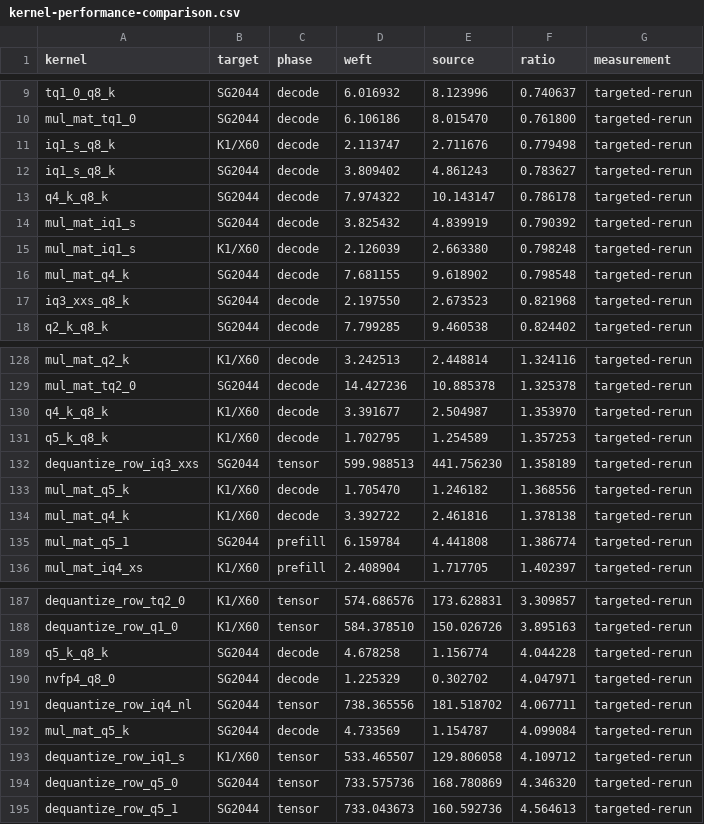
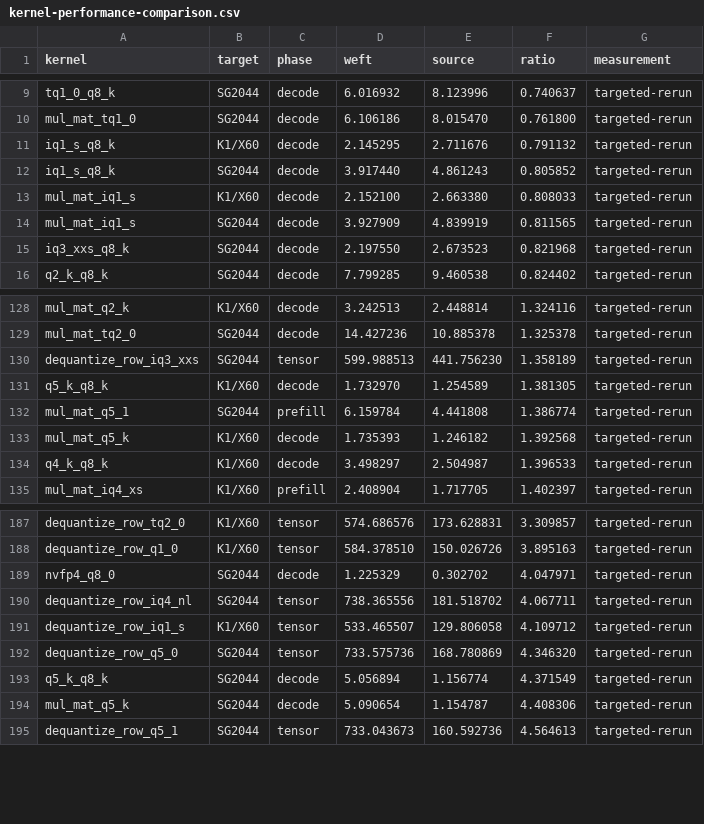
Before and after one commit to zzyu5/Weft, a CSV file: report/kernel-performance-comparison.csv, drawn as a sheet; only a part is shown, gaps mark what is left out; the diff covers the shown part only.

```diff
--- a/report/kernel-performance-comparison.csv
+++ b/report/kernel-performance-comparison.csv
@@ -10,8 +10,6 @@ tq1_0_q8_k,SG2044,decode,6.016932,8.123996,0.740637,targeted-rerun
 mul_mat_tq1_0,SG2044,decode,6.106186,8.015470,0.761800,targeted-rerun
-iq1_s_q8_k,K1/X60,decode,2.113747,2.711676,0.779498,targeted-rerun
-iq1_s_q8_k,SG2044,decode,3.809402,4.861243,0.783627,targeted-rerun
-q4_k_q8_k,SG2044,decode,7.974322,10.143147,0.786178,targeted-rerun
-mul_mat_iq1_s,SG2044,decode,3.825432,4.839919,0.790392,targeted-rerun
-mul_mat_iq1_s,K1/X60,decode,2.126039,2.663380,0.798248,targeted-rerun
-mul_mat_q4_k,SG2044,decode,7.681155,9.618902,0.798548,targeted-rerun
+iq1_s_q8_k,K1/X60,decode,2.145295,2.711676,0.791132,targeted-rerun
+iq1_s_q8_k,SG2044,decode,3.917440,4.861243,0.805852,targeted-rerun
+mul_mat_iq1_s,K1/X60,decode,2.152100,2.663380,0.808033,targeted-rerun
+mul_mat_iq1_s,SG2044,decode,3.927909,4.839919,0.811565,targeted-rerun
 iq3_xxs_q8_k,SG2044,decode,2.197550,2.673523,0.821968,targeted-rerun
@@ -129,8 +129,7 @@ mul_mat_q2_k,K1/X60,decode,3.242513,2.448814,1.324116,targeted-rerun
 mul_mat_tq2_0,SG2044,decode,14.427236,10.885378,1.325378,targeted-rerun
-q4_k_q8_k,K1/X60,decode,3.391677,2.504987,1.353970,targeted-rerun
-q5_k_q8_k,K1/X60,decode,1.702795,1.254589,1.357253,targeted-rerun
 dequantize_row_iq3_xxs,SG2044,tensor,599.988513,441.756230,1.358189,targeted-rerun
-mul_mat_q5_k,K1/X60,decode,1.705470,1.246182,1.368556,targeted-rerun
-mul_mat_q4_k,K1/X60,decode,3.392722,2.461816,1.378138,targeted-rerun
+q5_k_q8_k,K1/X60,decode,1.732970,1.254589,1.381305,targeted-rerun
 mul_mat_q5_1,SG2044,prefill,6.159784,4.441808,1.386774,targeted-rerun
+mul_mat_q5_k,K1/X60,decode,1.735393,1.246182,1.392568,targeted-rerun
+q4_k_q8_k,K1/X60,decode,3.498297,2.504987,1.396533,targeted-rerun
 mul_mat_iq4_xs,K1/X60,prefill,2.408904,1.717705,1.402397,targeted-rerun
@@ -188,8 +188,8 @@ dequantize_row_tq2_0,K1/X60,tensor,574.686576,173.628831,3.309857,targeted-rerun
 dequantize_row_q1_0,K1/X60,tensor,584.378510,150.026726,3.895163,targeted-rerun
-q5_k_q8_k,SG2044,decode,4.678258,1.156774,4.044228,targeted-rerun
 nvfp4_q8_0,SG2044,decode,1.225329,0.302702,4.047971,targeted-rerun
 dequantize_row_iq4_nl,SG2044,tensor,738.365556,181.518702,4.067711,targeted-rerun
-mul_mat_q5_k,SG2044,decode,4.733569,1.154787,4.099084,targeted-rerun
 dequantize_row_iq1_s,K1/X60,tensor,533.465507,129.806058,4.109712,targeted-rerun
 dequantize_row_q5_0,SG2044,tensor,733.575736,168.780869,4.346320,targeted-rerun
+q5_k_q8_k,SG2044,decode,5.056894,1.156774,4.371549,targeted-rerun
+mul_mat_q5_k,SG2044,decode,5.090654,1.154787,4.408306,targeted-rerun
 dequantize_row_q5_1,SG2044,tensor,733.043673,160.592736,4.564613,targeted-rerun
```
Also changed, not shown: 5 added rows, 2 removed rows and 8 edited cells elsewhere in this file, 7 other files.
